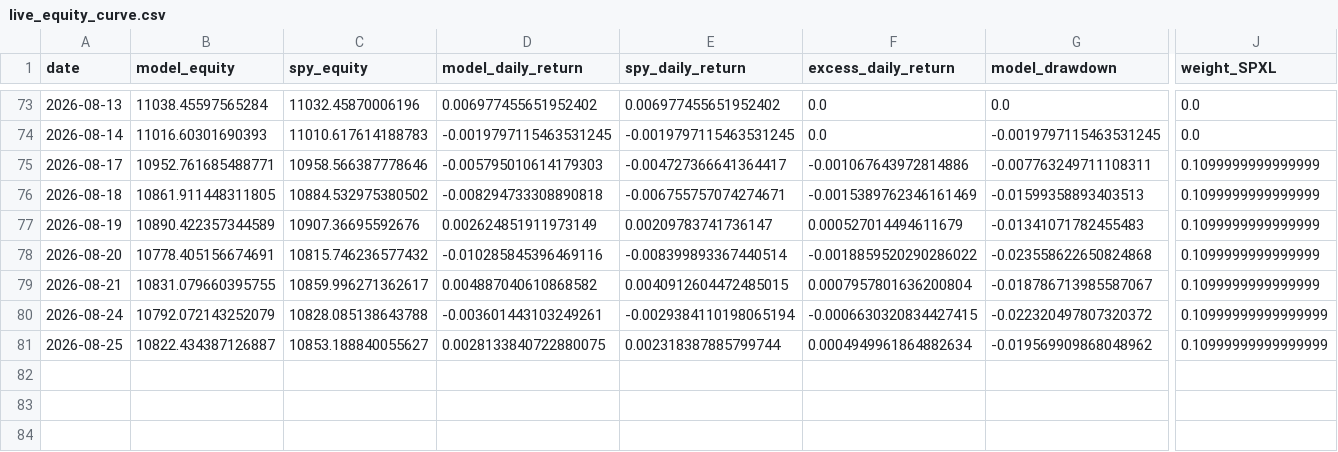
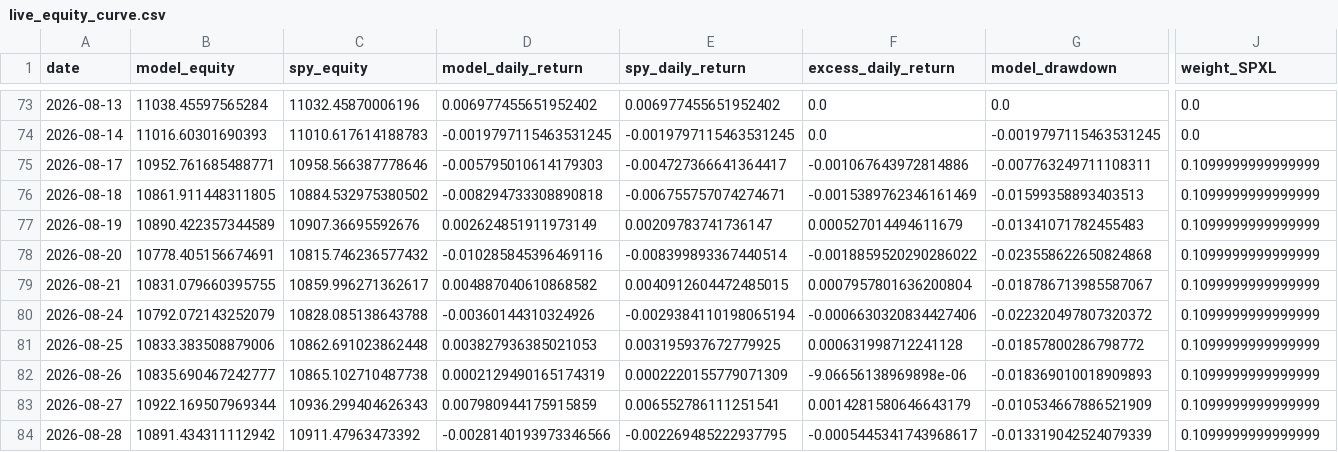
Before and after one commit to evantykwork02/spy-v17-production, a CSV file: live_tracker/live_equity_curve.csv, drawn as a sheet; only a part is shown, gaps mark what is left out; rows hold the shown columns only; the diff covers the shown part only; the diff names each change by its address in the sheet, - before the commit and + after, or states it on an @@ line.

```diff
--- a/live_tracker/live_equity_curve.csv
+++ b/live_tracker/live_equity_curve.csv
-D80 (model_daily_return): -0.003601443103249261
+D80 (model_daily_return): -0.00360144310324926
-F80 (excess_daily_return): -0.0006630320834427415
+F80 (excess_daily_return): -0.0006630320834427406
-J80:J81 (weight_SPXL): 0.10999999999999999
+J80:J81 (weight_SPXL): 0.1099999999999999
-B81 (model_equity): 10822.434387126887
+B81 (model_equity): 10833.383508879006
-C81 (spy_equity): 10853.188840055627
+C81 (spy_equity): 10862.691023862448
-D81 (model_daily_return): 0.0028133840722880075
+D81 (model_daily_return): 0.003827936385021053
-E81 (spy_daily_return): 0.002318387885799744
+E81 (spy_daily_return): 0.003195937672779925
-F81 (excess_daily_return): 0.0004949961864882634
+F81 (excess_daily_return): 0.000631998712241128
-G81 (model_drawdown): -0.019569909868048962
+G81 (model_drawdown): -0.01857800286798772
+row 82: 2026-08-26 | 10835.690467242777 | 10865.102710487738 | 0.0002129490165174319 | 0.0002220155779071309 | -9.06656138969898e-06 | -0.018369010018909893 | 0.1099999999999999
+row 83: 2026-08-27 | 10922.169507969344 | 10936.299404626343 | 0.007980944175915859 | 0.006552786111251541 | 0.0014281580646643179 | -0.010534667886521909 | 0.1099999999999999
+row 84: 2026-08-28 | 10891.434311112942 | 10911.47963473392 | -0.0028140193973346566 | -0.002269485222937795 | -0.0005445341743968617 | -0.013319042524079339 | 0.1099999999999999
```
Also changed, not shown: 1 edited cell elsewhere in this file, live_tracker/live_signal_ledger.csv, live_tracker/live_signal_periods.csv, 13 other files.
